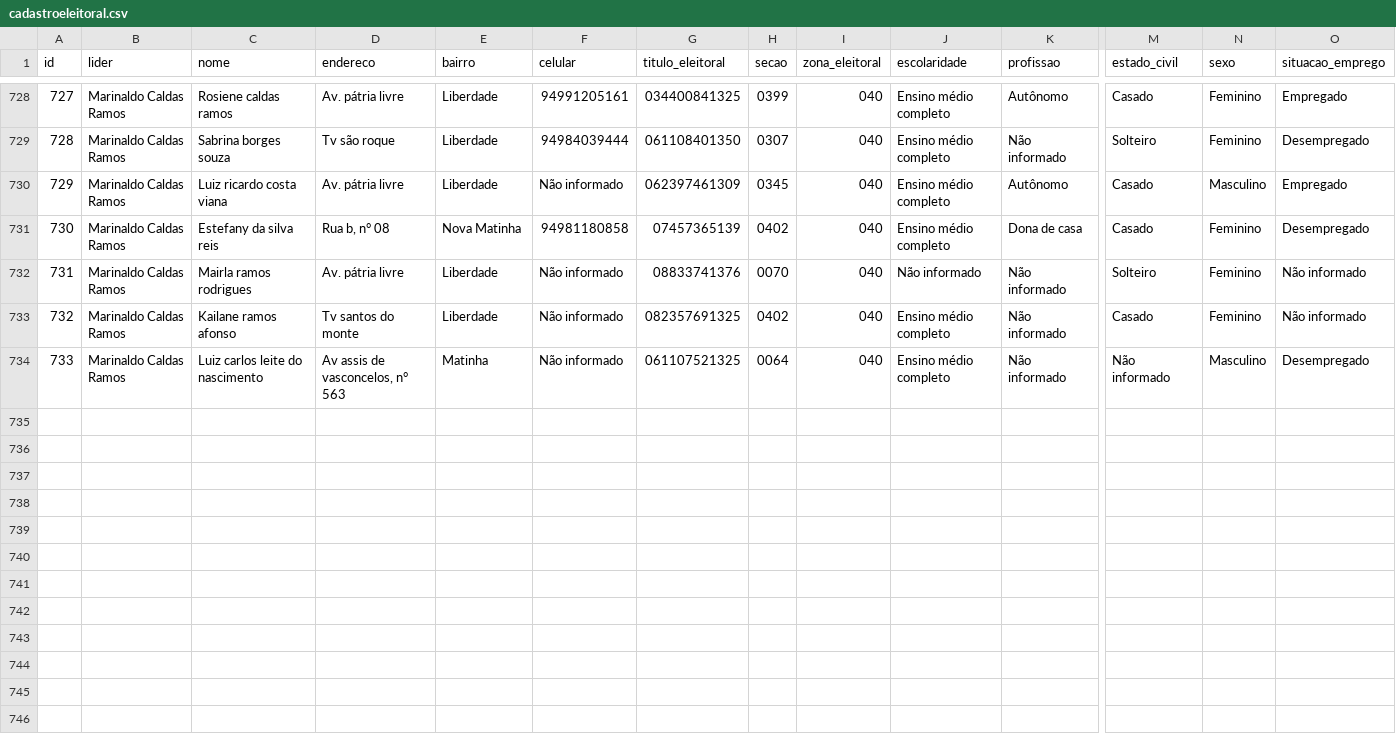
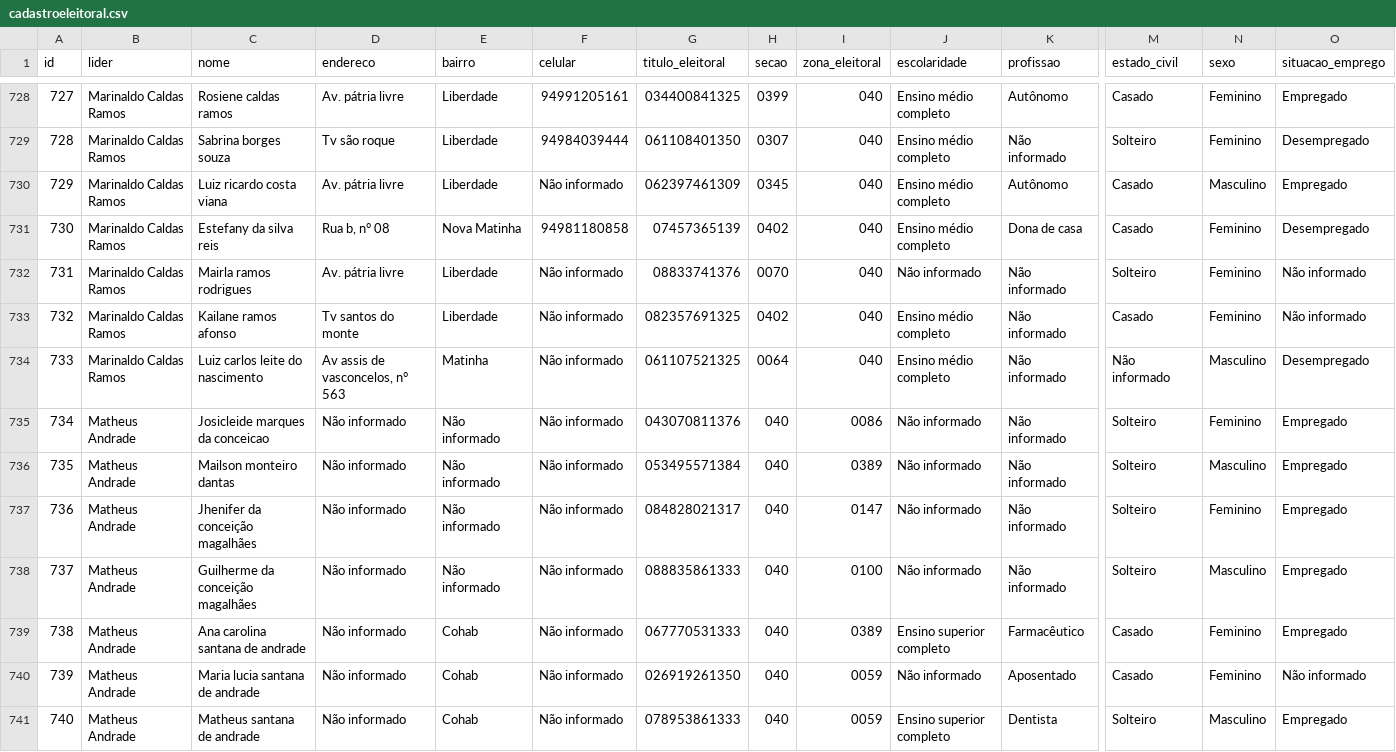
Before and after one commit to luanrsiqueira/cadastro_eleitoral, a CSV file: cadastroeleitoral.csv, drawn as a sheet; only a part is shown, gaps mark what is left out; rows hold the shown columns only; the diff names each change by its address in the sheet, - before the commit and + after, or states it on an @@ line.

Commit message:
insert_matheus

```diff
--- a/cadastroeleitoral.csv
+++ b/cadastroeleitoral.csv
+row 735: 734 | Matheus Andrade | Josicleide marques da conceicao | Não informado | Não informado | Não informado | 043070811376 | 040 | 0086 | Não informado | Não informado | Solteiro | Feminino | Empregado
+row 736: 735 | Matheus Andrade | Mailson monteiro dantas | Não informado | Não informado | Não informado | 053495571384 | 040 | 0389 | Não informado | Não informado | Solteiro | Masculino | Empregado
+row 737: 736 | Matheus Andrade | Jhenifer da conceição magalhães | Não informado | Não informado | Não informado | 084828021317 | 040 | 0147 | Não informado | Não informado | Solteiro | Feminino | Empregado
+row 738: 737 | Matheus Andrade | Guilherme da conceição magalhães | Não informado | Não informado | Não informado | 088835861333 | 040 | 0100 | Não informado | Não informado | Solteiro | Masculino | Empregado
+row 739: 738 | Matheus Andrade | Ana carolina santana de andrade | Não informado | Cohab | Não informado | 067770531333 | 040 | 0389 | Ensino superior completo | Farmacêutico | Casado | Feminino | Empregado
+row 740: 739 | Matheus Andrade | Maria lucia santana de andrade | Não informado | Cohab | Não informado | 026919261350 | 040 | 0059 | Não informado | Aposentado | Casado | Feminino | Não informado
+row 741: 740 | Matheus Andrade | Matheus santana de andrade | Não informado | Cohab | Não informado | 078953861333 | 040 | 0059 | Ensino superior completo | Dentista | Solteiro | Masculino | Empregado
```
